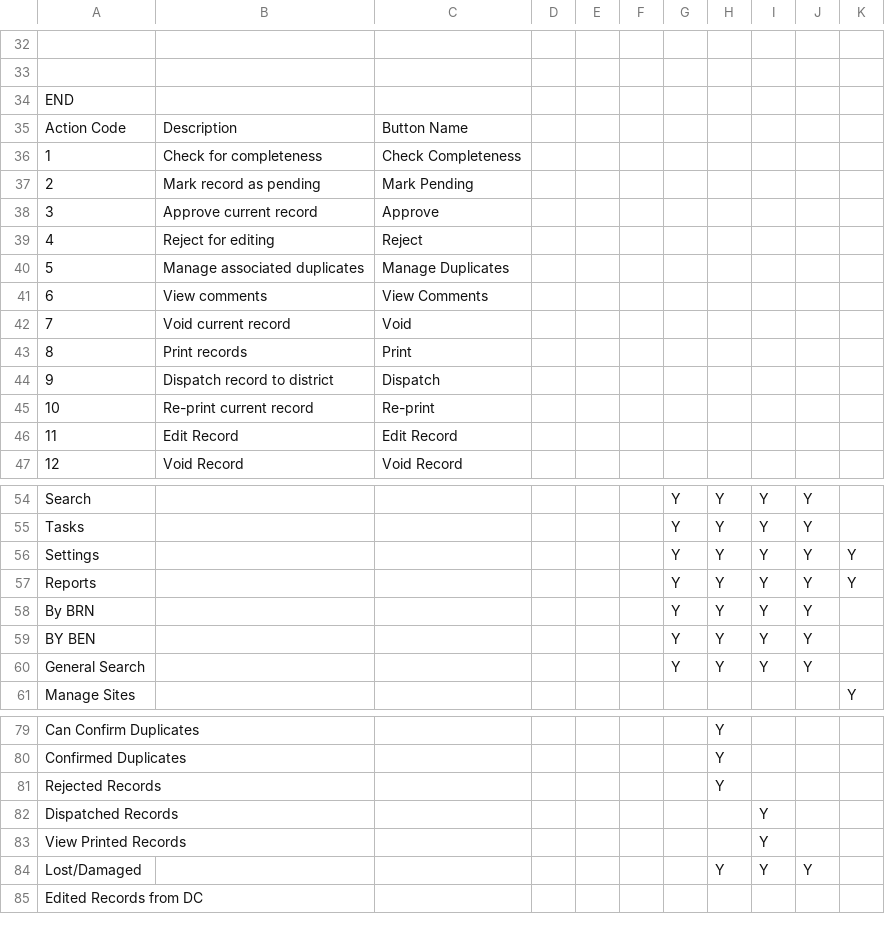
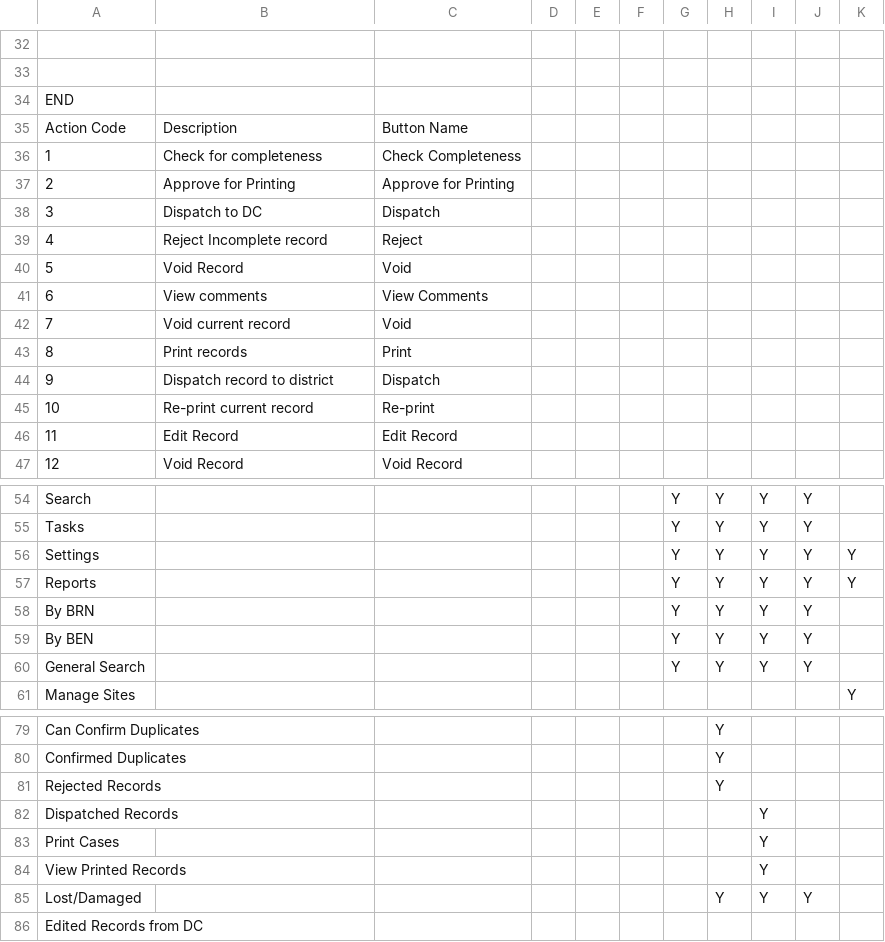
Before and after one commit to HISMalawi/eBRS-HQ-2.0, a CSV file: app/assets/data/action_matrix.csv, drawn as a sheet; only a part is shown, gaps mark what is left out; removed rows and columns are numbered as before the commit, all else as after; the diff names each change by its address in the sheet, - before the commit and + after, or states it on an @@ line.

```diff
--- a/app/assets/data/action_matrix.csv
+++ b/app/assets/data/action_matrix.csv
-row 37: 2 | Mark record as pending | Mark Pending
-row 38: 3 | Approve current record | Approve
+row 37: 2 | Approve for Printing | Approve for Printing
+row 38: 3 | Dispatch to DC | Dispatch
-B39: Reject for editing
+B39: Reject Incomplete record
-row 40: 5 | Manage associated duplicates | Manage Duplicates
+row 40: 5 | Void Record | Void
@@ column A renumbered between rows 59 and 83 @@
+row 84: View Printed Records |  |  |  |  |  |  |  | Y
```
Also changed, not shown: 5 other files.
